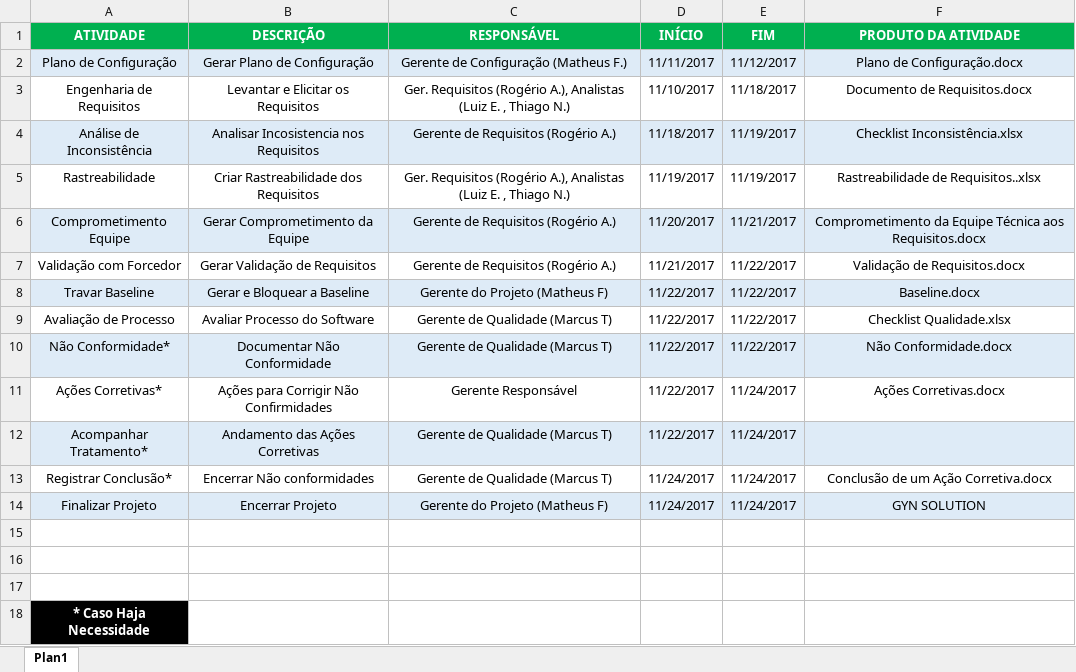
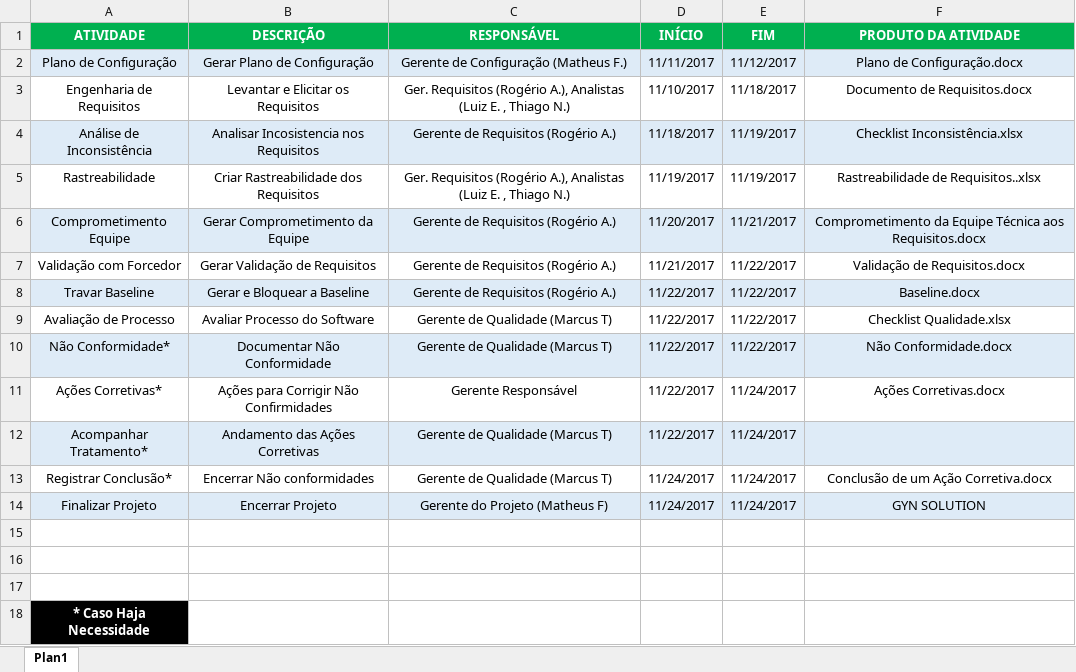
Before and after one commit to RenatoOAAguiar/QualidadeSoftware, an Excel workbook: Projeto/Documentação Apoio/Cronograma.xlsx, sheet Plan1, drawn as a sheet; values as stored, in another font and other column widths than the file's, no borders; the diff names each change by its address in the sheet, - before the commit and + after, or states it on an @@ line.

```diff
--- a/Projeto/Documentação Apoio/Cronograma.xlsx (sheet Plan1)
+++ b/Projeto/Documentação Apoio/Cronograma.xlsx (sheet Plan1)
-C8 (RESPONSÁVEL): Gerente do Projeto (Matheus F)
+C8 (RESPONSÁVEL): Gerente de Requisitos (Rogério A.)
```
Also changed, not shown: Projeto/Qualidade/Checklist Qualidade.xlsx, 5 other files.
